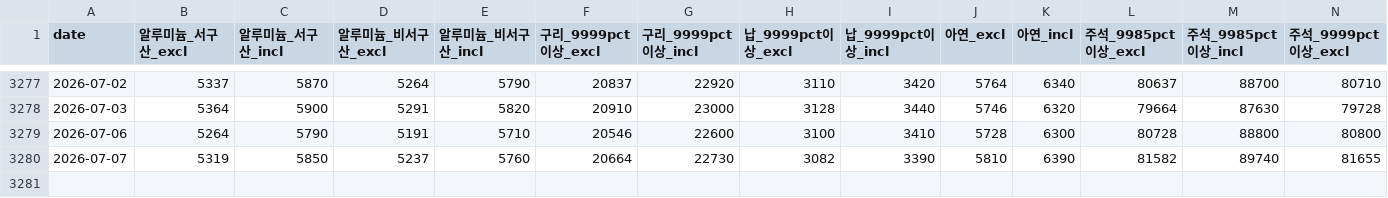
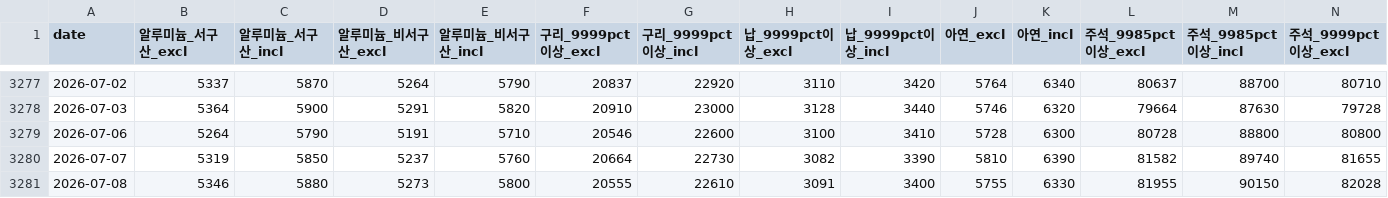
Before and after one commit to Hanue-coder/Korean_Public_Nonferrous_Metal_Price, a CSV file: data/prices.csv, drawn as a sheet; only a part is shown, gaps mark what is left out; rows hold the shown columns only; the diff names each change by its address in the sheet, - before the commit and + after, or states it on an @@ line.

```diff
--- a/data/prices.csv
+++ b/data/prices.csv
+row 3281: 2026-07-08 | 5346 | 5880 | 5273 | 5800 | 20555 | 22610 | 3091 | 3400 | 5755 | 6330 | 81955 | 90150 | 82028
```
Also changed, not shown: 2 other files.
